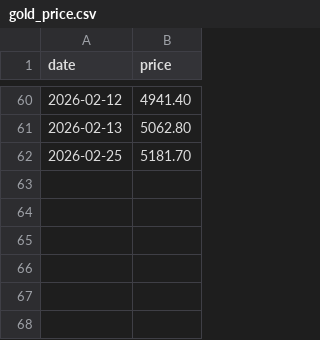
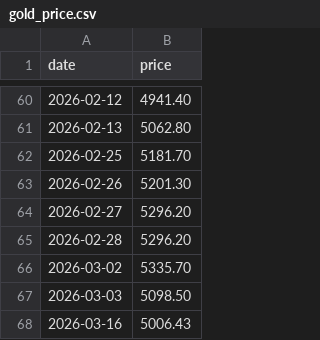
Before and after one commit to Jackdream/Finance-Topic, a CSV file: data/gold_price.csv, drawn as a sheet; only a part is shown, gaps mark what is left out; the diff names each change by its address in the sheet, - before the commit and + after, or states it on an @@ line.

```diff
--- a/data/gold_price.csv
+++ b/data/gold_price.csv
+row 63: 2026-02-26 | 5201.30
+row 64: 2026-02-27 | 5296.20
+row 65: 2026-02-28 | 5296.20
+row 66: 2026-03-02 | 5335.70
+row 67: 2026-03-03 | 5098.50
+row 68: 2026-03-16 | 5006.43
```
Also changed, not shown: data/chat_count_day.csv, data/comex/COMEX黄金库存.csv, 7 other files.
